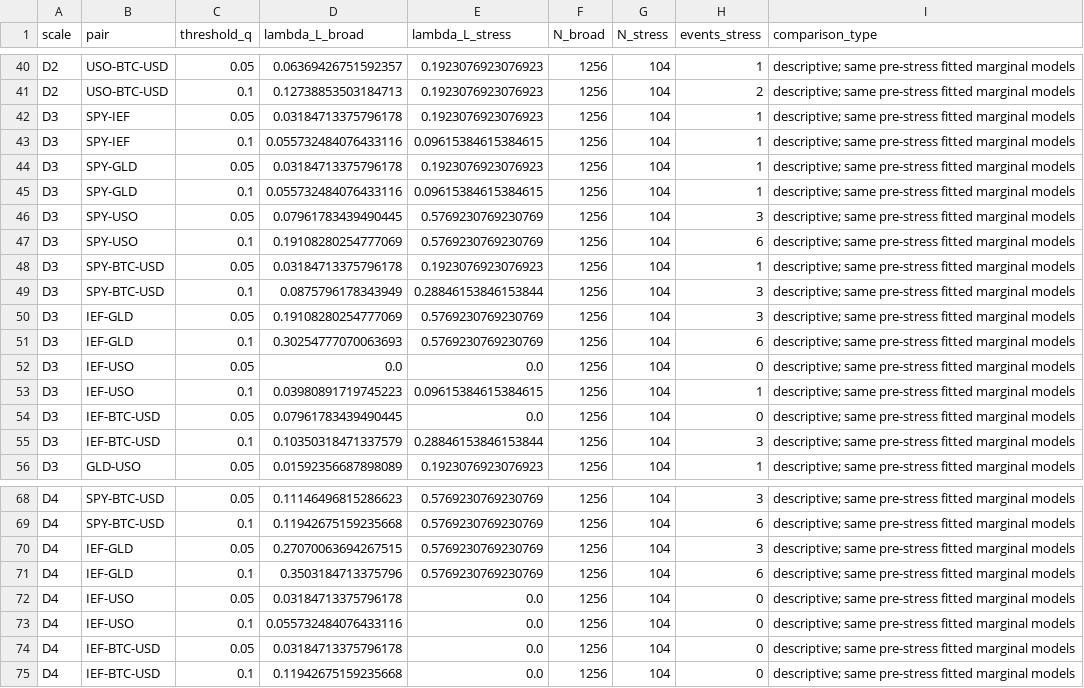
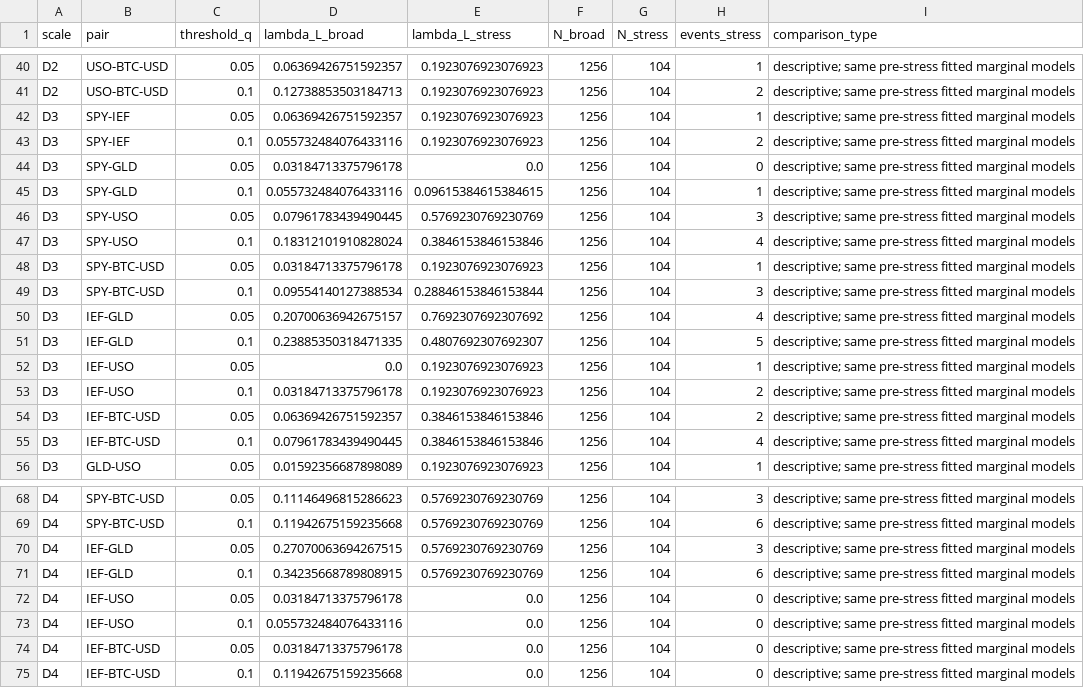
Before and after one commit to imaadh-ifthi/saifa_tiramisu, a CSV file: results/tail_dependence_stress.csv, drawn as a sheet; only a part is shown, gaps mark what is left out; the diff covers the shown part only.

```diff
--- a/results/tail_dependence_stress.csv
+++ b/results/tail_dependence_stress.csv
@@ -41,16 +41,16 @@ D2,USO-BTC-USD,0.05,0.06369426751592357,0.1923076923076923,1256,104,1,descriptiv
 D2,USO-BTC-USD,0.1,0.12738853503184713,0.1923076923076923,1256,104,2,descriptive; same pre-stress fitted marginal models
-D3,SPY-IEF,0.05,0.03184713375796178,0.1923076923076923,1256,104,1,descriptive; same pre-stress fitted marginal models
-D3,SPY-IEF,0.1,0.055732484076433116,0.09615384615384615,1256,104,1,descriptive; same pre-stress fitted marginal models
-D3,SPY-GLD,0.05,0.03184713375796178,0.1923076923076923,1256,104,1,descriptive; same pre-stress fitted marginal models
+D3,SPY-IEF,0.05,0.06369426751592357,0.1923076923076923,1256,104,1,descriptive; same pre-stress fitted marginal models
+D3,SPY-IEF,0.1,0.055732484076433116,0.1923076923076923,1256,104,2,descriptive; same pre-stress fitted marginal models
+D3,SPY-GLD,0.05,0.03184713375796178,0.0,1256,104,0,descriptive; same pre-stress fitted marginal models
 D3,SPY-GLD,0.1,0.055732484076433116,0.09615384615384615,1256,104,1,descriptive; same pre-stress fitted marginal models
 D3,SPY-USO,0.05,0.07961783439490445,0.5769230769230769,1256,104,3,descriptive; same pre-stress fitted marginal models
-D3,SPY-USO,0.1,0.19108280254777069,0.5769230769230769,1256,104,6,descriptive; same pre-stress fitted marginal models
+D3,SPY-USO,0.1,0.18312101910828024,0.3846153846153846,1256,104,4,descriptive; same pre-stress fitted marginal models
 D3,SPY-BTC-USD,0.05,0.03184713375796178,0.1923076923076923,1256,104,1,descriptive; same pre-stress fitted marginal models
-D3,SPY-BTC-USD,0.1,0.0875796178343949,0.28846153846153844,1256,104,3,descriptive; same pre-stress fitted marginal models
-D3,IEF-GLD,0.05,0.19108280254777069,0.5769230769230769,1256,104,3,descriptive; same pre-stress fitted marginal models
-D3,IEF-GLD,0.1,0.30254777070063693,0.5769230769230769,1256,104,6,descriptive; same pre-stress fitted marginal models
-D3,IEF-USO,0.05,0.0,0.0,1256,104,0,descriptive; same pre-stress fitted marginal models
-D3,IEF-USO,0.1,0.03980891719745223,0.09615384615384615,1256,104,1,descriptive; same pre-stress fitted marginal models
-D3,IEF-BTC-USD,0.05,0.07961783439490445,0.0,1256,104,0,descriptive; same pre-stress fitted marginal models
-D3,IEF-BTC-USD,0.1,0.10350318471337579,0.28846153846153844,1256,104,3,descriptive; same pre-stress fitted marginal models
+D3,SPY-BTC-USD,0.1,0.09554140127388534,0.28846153846153844,1256,104,3,descriptive; same pre-stress fitted marginal models
+D3,IEF-GLD,0.05,0.20700636942675157,0.7692307692307692,1256,104,4,descriptive; same pre-stress fitted marginal models
+D3,IEF-GLD,0.1,0.23885350318471335,0.4807692307692307,1256,104,5,descriptive; same pre-stress fitted marginal models
+D3,IEF-USO,0.05,0.0,0.1923076923076923,1256,104,1,descriptive; same pre-stress fitted marginal models
+D3,IEF-USO,0.1,0.03184713375796178,0.1923076923076923,1256,104,2,descriptive; same pre-stress fitted marginal models
+D3,IEF-BTC-USD,0.05,0.06369426751592357,0.3846153846153846,1256,104,2,descriptive; same pre-stress fitted marginal models
+D3,IEF-BTC-USD,0.1,0.07961783439490445,0.3846153846153846,1256,104,4,descriptive; same pre-stress fitted marginal models
 D3,GLD-USO,0.05,0.01592356687898089,0.1923076923076923,1256,104,1,descriptive; same pre-stress fitted marginal models
@@ -70,3 +70,3 @@ D4,SPY-BTC-USD,0.1,0.11942675159235668,0.5769230769230769,1256,104,6,descriptive
 D4,IEF-GLD,0.05,0.27070063694267515,0.5769230769230769,1256,104,3,descriptive; same pre-stress fitted marginal models
-D4,IEF-GLD,0.1,0.3503184713375796,0.5769230769230769,1256,104,6,descriptive; same pre-stress fitted marginal models
+D4,IEF-GLD,0.1,0.34235668789808915,0.5769230769230769,1256,104,6,descriptive; same pre-stress fitted marginal models
 D4,IEF-USO,0.05,0.03184713375796178,0.0,1256,104,0,descriptive; same pre-stress fitted marginal models
```
Also changed, not shown: 41 edited cells elsewhere in this file, results/model_comparison_by_window.csv, results/robustness_summary.csv, 18 other files.
